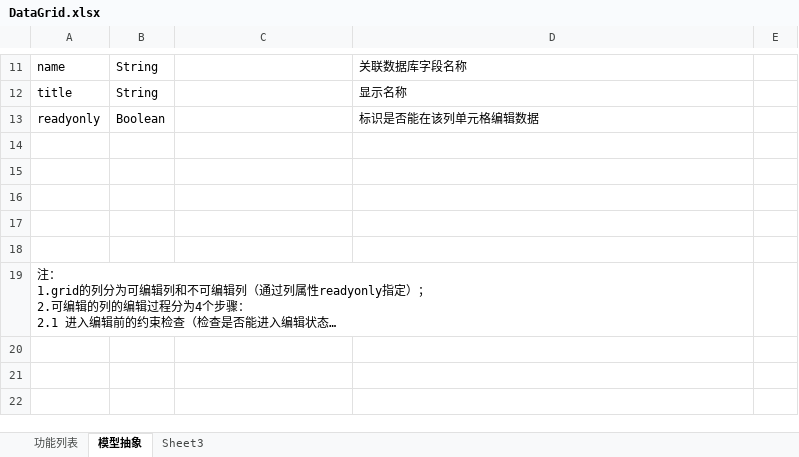
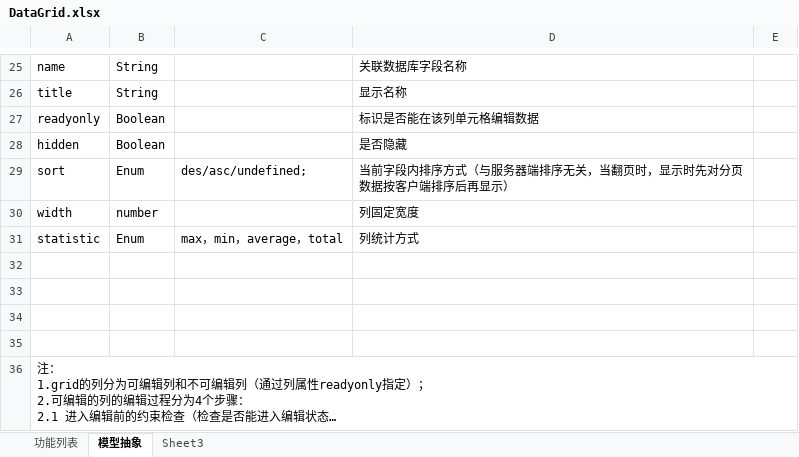
Before and after one commit to lizhucheng/DataGrid, an Excel workbook: DataGrid.xlsx, sheet 模型抽象, drawn as a sheet; only a part is shown, gaps mark what is left out; long unchanged cells end in …; values as stored, in another font and other column widths than the file's, no borders; removed rows and columns are numbered as before the commit, all else as after; the diff covers the shown part only; the diff names each change by its address in the sheet, - before the commit and + after, or states it on an @@ line.

```diff
--- a/DataGrid.xlsx (sheet 模型抽象)
+++ b/DataGrid.xlsx (sheet 模型抽象)
-row 28: (empty)
+row 28: hidden | Boolean |  | 是否隐藏
+row 29: sort | Enum | des/asc/undefined; | 当前字段内排序方式（与服务器端排序无关，当翻页时，显示时先对分页数据按客户端排序后再显示）
+row 30: width | number |  | 列固定宽度
+row 31: statistic | Enum | max，min，average，total | 列统计方式
-A19:D19 merged
```
Also changed, not shown: 14 added rows and 2 edited cells elsewhere in this sheet, sheet 功能列表, 1 other file.
